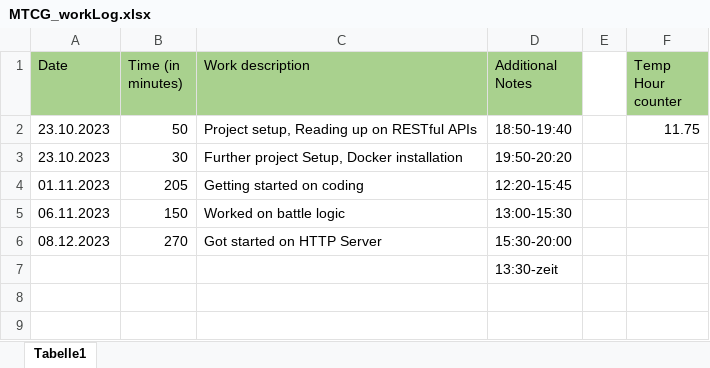
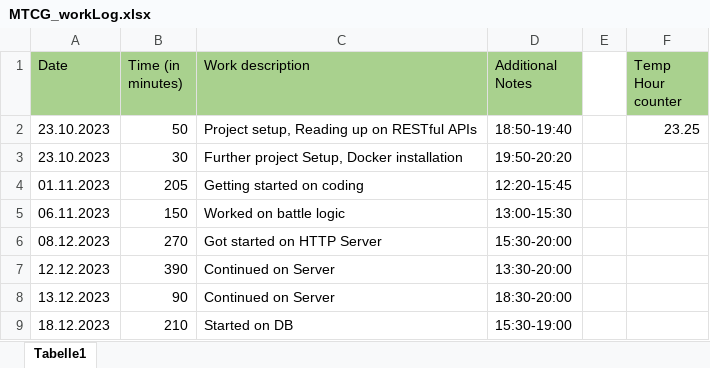
Before and after one commit to ezveee/WS2023-MTCG, an Excel workbook: docs/MTCG_workLog.xlsx, sheet Tabelle1, drawn as a sheet; values as stored, in another font and other column widths than the file's, no borders; removed rows and columns are numbered as before the commit, all else as after; the diff names each change by its address in the sheet, - before the commit and + after, or states it on an @@ line.

Commit message:
got started on db + "experimentation" with interface for creating tables (idea will probably be scrapped)

```diff
--- a/docs/MTCG_workLog.xlsx (sheet Tabelle1)
+++ b/docs/MTCG_workLog.xlsx (sheet Tabelle1)
-F2 (Temp Hour counter): 11.75
+F2 (Temp Hour counter): 23.25
-row 7:  |  |  | 13:30-zeit
+row 7: 12.12.2023 | 390 | Continued on Server | 13:30-20:00
+row 8: 13.12.2023 | 90 | Continued on Server | 18:30-20:00
+row 9: 18.12.2023 | 210 | Started on DB | 15:30-19:00
```
Also changed, not shown: 18 other files.
